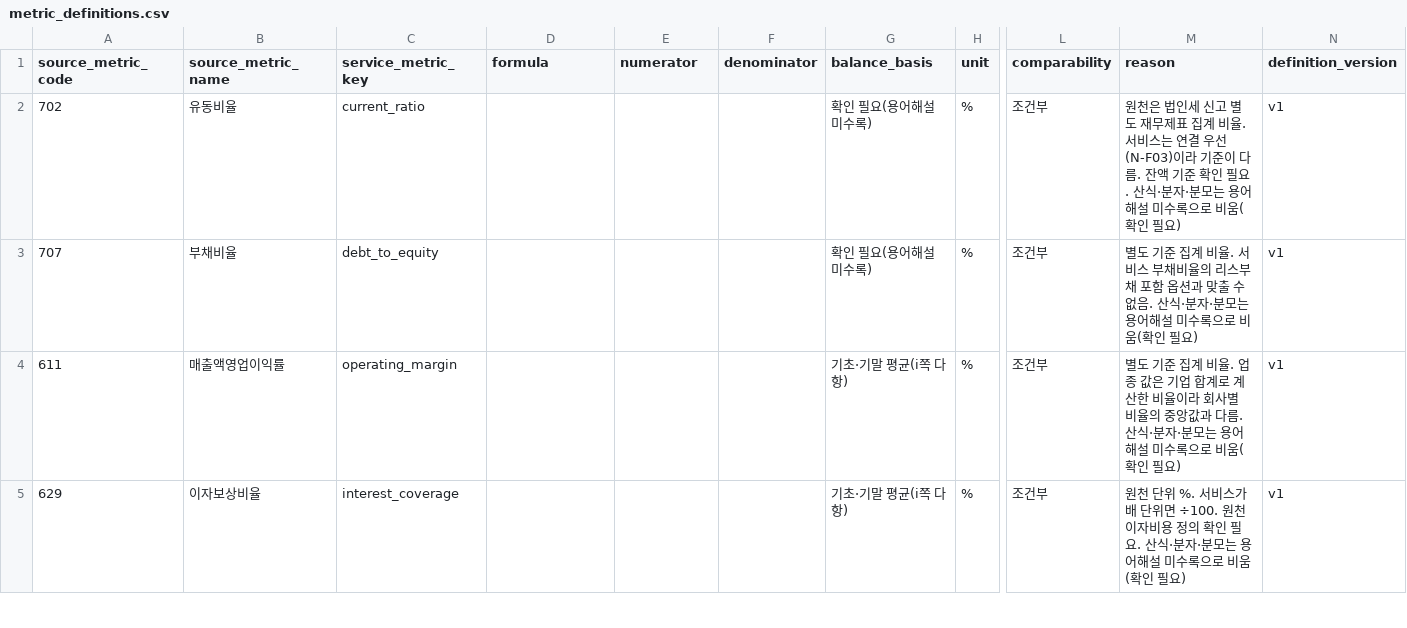
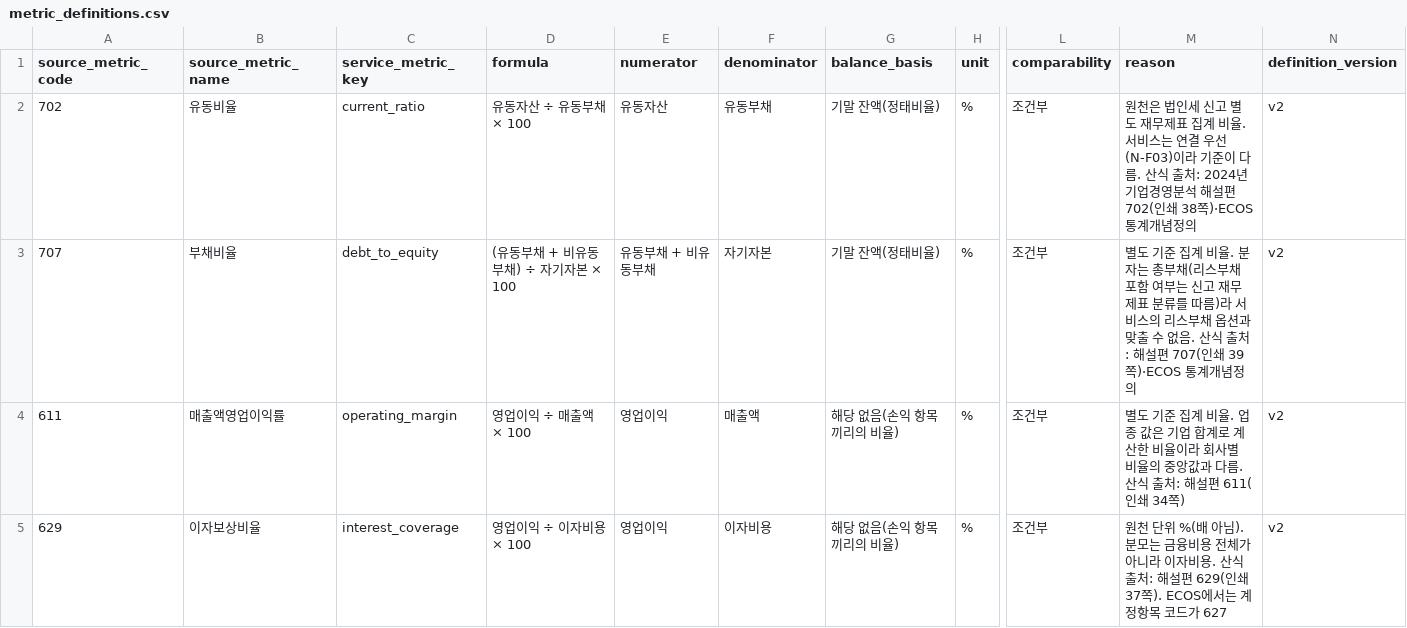
Before and after one commit to loansight-ai/code, a CSV file: backend/data/bok/metric_definitions.csv, drawn as a sheet; only a part is shown, gaps mark what is left out; the diff covers the shown part only; the diff names each change by its address in the sheet, - before the commit and + after, or states it on an @@ line.

```diff
--- a/backend/data/bok/metric_definitions.csv
+++ b/backend/data/bok/metric_definitions.csv
-D2 (formula): (empty)
+D2 (formula): 유동자산 ÷ 유동부채 × 100
-E2 (numerator): (empty)
+E2 (numerator): 유동자산
-F2 (denominator): (empty)
+F2 (denominator): 유동부채
-G2:G3 (balance_basis): 확인 필요(용어해설 미수록)
+G2:G3 (balance_basis): 기말 잔액(정태비율)
-M2 (reason): …다름. 잔액 기준 확인 필요. 산식·분자·분모는 용어해설 미수록으로 비움(확인 필요)
+M2 (reason): …다름. 산식 출처: 2024년 기업경영분석 해설편 702(인쇄 38쪽)·ECOS 통계개념정의
-N2:N5 (definition_version): v1
+N2:N5 (definition_version): v2
-D3 (formula): (empty)
+D3 (formula): (유동부채 + 비유동부채) ÷ 자기자본 × 100
-E3 (numerator): (empty)
+E3 (numerator): 유동부채 + 비유동부채
-F3 (denominator): (empty)
+F3 (denominator): 자기자본
-M3 (reason): …비율. 서비스 부채비율의 리스부채 포함 옵션과 맞출 수 없음. 산식·분자·분모는 용어해설 미수록으로 비움(확인 필요)
+M3 (reason): …비율. 분자는 총부채(리스부채 포함 여부는 신고 재무제표 분류를 따름)라 서비스의 리스부채 옵션과 맞출 수 없음. 산식 출처: 해설편 707(인쇄 39쪽)·ECOS 통계개념정의
-D4 (formula): (empty)
+D4 (formula): 영업이익 ÷ 매출액 × 100
-E4:E5 (numerator): (empty)
+E4:E5 (numerator): 영업이익
-F4 (denominator): (empty)
+F4 (denominator): 매출액
-G4:G5 (balance_basis): 기초·기말 평균(i쪽 다항)
+G4:G5 (balance_basis): 해당 없음(손익 항목끼리의 비율)
-M4 (reason): …름. 산식·분자·분모는 용어해설 미수록으로 비움(확인 필요)
+M4 (reason): …름. 산식 출처: 해설편 611(인쇄 34쪽)
-D5 (formula): (empty)
+D5 (formula): 영업이익 ÷ 이자비용 × 100
-F5 (denominator): (empty)
+F5 (denominator): 이자비용
-M5 (reason): …단위 %. 서비스가 배 단위면 ÷100. 원천 이자비용 정의 확인 필요. 산식·분자·분모는 용어해설 미수록으로 비움(확인 필요)
+M5 (reason): …단위 %(배 아님). 분모는 금융비용 전체가 아니라 이자비용. 산식 출처: 해설편 629(인쇄 37쪽). ECOS에서는 계정항목 코드가 627
```
Also changed, not shown: 47 edited cells elsewhere in this file, backend/data/bok/source_release.csv, 10 other files.
